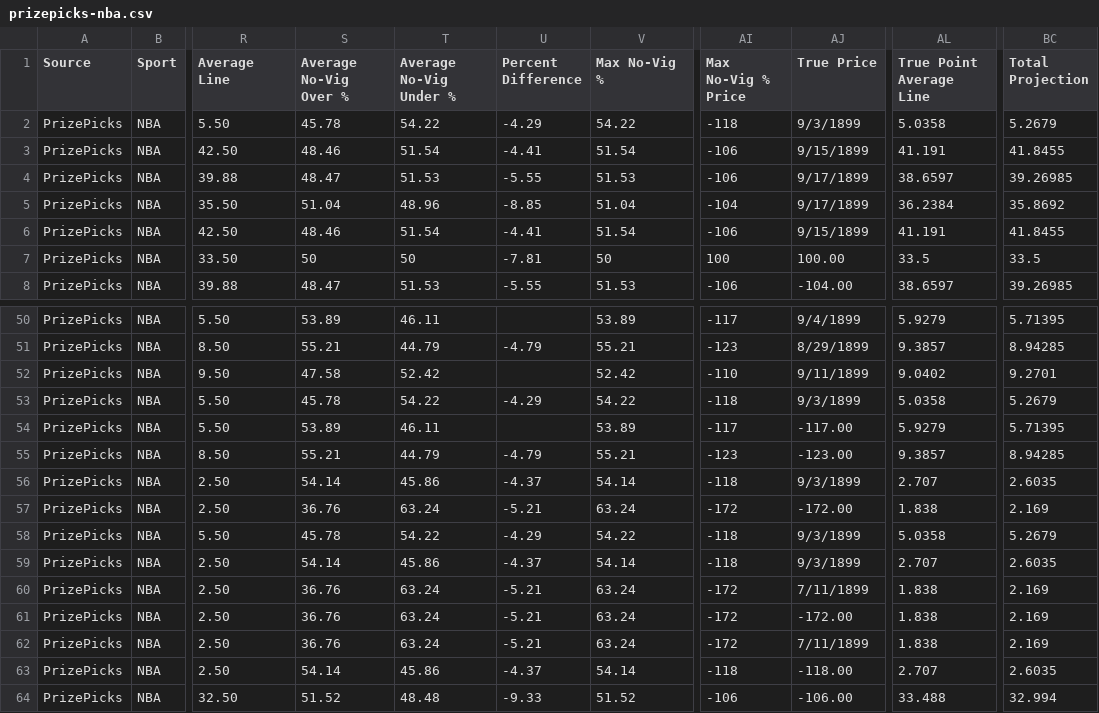
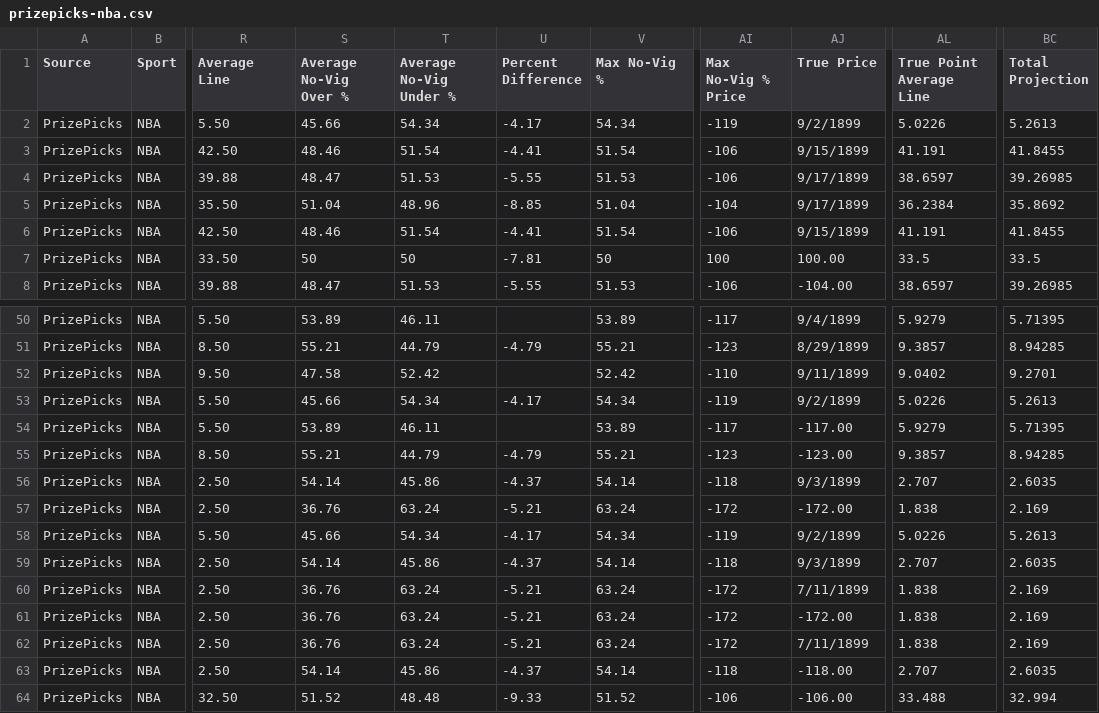
Before and after one commit to 925Sports/925-optimizer, a CSV file: data/prizepicks-nba.csv, drawn as a sheet; only a part is shown, gaps mark what is left out; the diff names each change by its address in the sheet, - before the commit and + after, or states it on an @@ line.

```diff
--- a/data/prizepicks-nba.csv
+++ b/data/prizepicks-nba.csv
-S2 (Average No-Vig Over %): 45.78
+S2 (Average No-Vig Over %): 45.66
-T2 (Average No-Vig Under %): 54.22
+T2 (Average No-Vig Under %): 54.34
-U2 (Percent Difference): -4.29
+U2 (Percent Difference): -4.17
-V2 (Max No-Vig %): 54.22
+V2 (Max No-Vig %): 54.34
-AI2 (Max No-Vig % Price): -118
+AI2 (Max No-Vig % Price): -119
-AJ2 (True Price): 9/3/1899
+AJ2 (True Price): 9/2/1899
-AL2 (True Point Average Line): 5.0358
+AL2 (True Point Average Line): 5.0226
-BC2 (Total Projection): 5.2679
+BC2 (Total Projection): 5.2613
-S53 (Average No-Vig Over %): 45.78
+S53 (Average No-Vig Over %): 45.66
-T53 (Average No-Vig Under %): 54.22
+T53 (Average No-Vig Under %): 54.34
-U53 (Percent Difference): -4.29
+U53 (Percent Difference): -4.17
-V53 (Max No-Vig %): 54.22
+V53 (Max No-Vig %): 54.34
-AI53 (Max No-Vig % Price): -118
+AI53 (Max No-Vig % Price): -119
-AJ53 (True Price): 9/3/1899
+AJ53 (True Price): 9/2/1899
-AL53 (True Point Average Line): 5.0358
+AL53 (True Point Average Line): 5.0226
-BC53 (Total Projection): 5.2679
+BC53 (Total Projection): 5.2613
-S58 (Average No-Vig Over %): 45.78
+S58 (Average No-Vig Over %): 45.66
-T58 (Average No-Vig Under %): 54.22
+T58 (Average No-Vig Under %): 54.34
-U58 (Percent Difference): -4.29
+U58 (Percent Difference): -4.17
-V58 (Max No-Vig %): 54.22
+V58 (Max No-Vig %): 54.34
-AI58 (Max No-Vig % Price): -118
+AI58 (Max No-Vig % Price): -119
-AJ58 (True Price): 9/3/1899
+AJ58 (True Price): 9/2/1899
-AL58 (True Point Average Line): 5.0358
+AL58 (True Point Average Line): 5.0226
-BC58 (Total Projection): 5.2679
+BC58 (Total Projection): 5.2613
```
Also changed, not shown: 2 other files.
